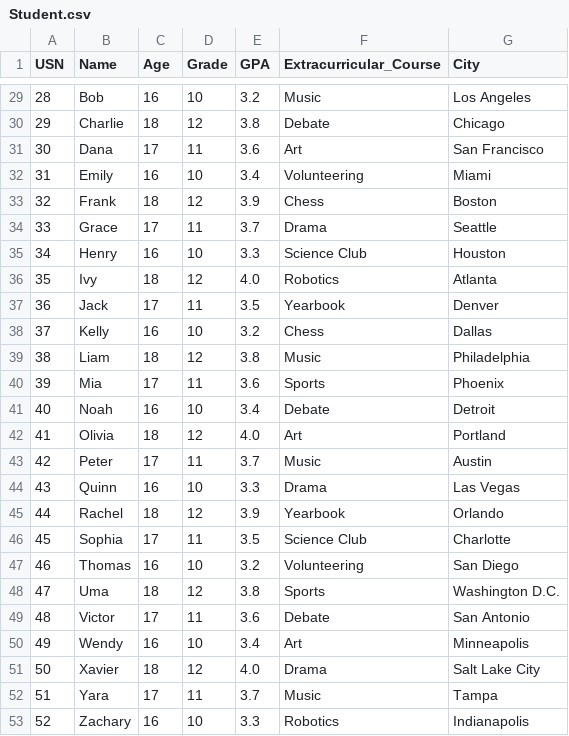
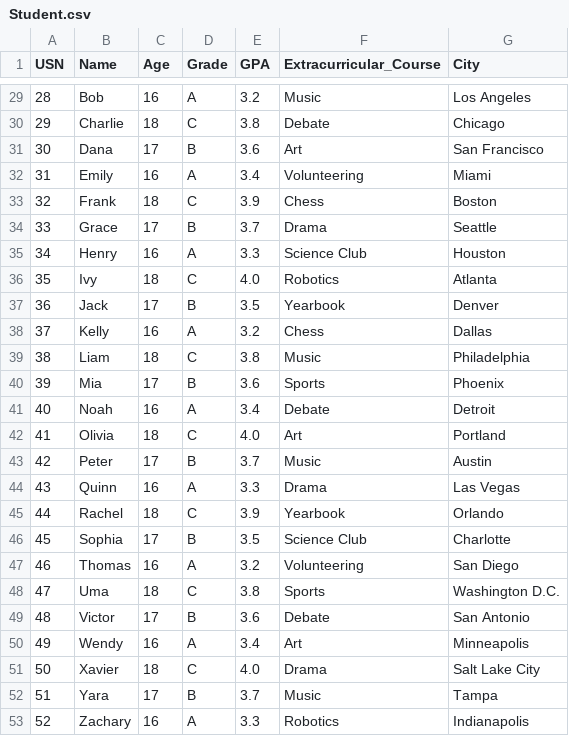
Before and after one commit to NiharaPadil/Lab-progs, a CSV file: Machine learning/M LDatasets/Student.csv, drawn as a sheet; only a part is shown, gaps mark what is left out; the diff covers the shown part only.

```diff
--- a/Machine learning/M LDatasets/Student.csv
+++ b/Machine learning/M LDatasets/Student.csv
@@ -29,25 +29,25 @@ USN,Name,Age,Grade,GPA,Extracurricular_Course,City
-28,Bob,16,10,3.2,Music,Los Angeles
-29,Charlie,18,12,3.8,Debate,Chicago
-30,Dana,17,11,3.6,Art,San Francisco
-31,Emily,16,10,3.4,Volunteering,Miami
-32,Frank,18,12,3.9,Chess,Boston
-33,Grace,17,11,3.7,Drama,Seattle
-34,Henry,16,10,3.3,Science Club,Houston
-35,Ivy,18,12,4.0,Robotics,Atlanta
-36,Jack,17,11,3.5,Yearbook,Denver
-37,Kelly,16,10,3.2,Chess,Dallas
-38,Liam,18,12,3.8,Music,Philadelphia
-39,Mia,17,11,3.6,Sports,Phoenix
-40,Noah,16,10,3.4,Debate,Detroit
-41,Olivia,18,12,4.0,Art,Portland
-42,Peter,17,11,3.7,Music,Austin
-43,Quinn,16,10,3.3,Drama,Las Vegas
-44,Rachel,18,12,3.9,Yearbook,Orlando
-45,Sophia,17,11,3.5,Science Club,Charlotte
-46,Thomas,16,10,3.2,Volunteering,San Diego
-47,Uma,18,12,3.8,Sports,Washington D.C.
-48,Victor,17,11,3.6,Debate,San Antonio
-49,Wendy,16,10,3.4,Art,Minneapolis
-50,Xavier,18,12,4.0,Drama,Salt Lake City
-51,Yara,17,11,3.7,Music,Tampa
-52,Zachary,16,10,3.3,Robotics,Indianapolis
+28,Bob,16,A,3.2,Music,Los Angeles
+29,Charlie,18,C,3.8,Debate,Chicago
+30,Dana,17,B,3.6,Art,San Francisco
+31,Emily,16,A,3.4,Volunteering,Miami
+32,Frank,18,C,3.9,Chess,Boston
+33,Grace,17,B,3.7,Drama,Seattle
+34,Henry,16,A,3.3,Science Club,Houston
+35,Ivy,18,C,4.0,Robotics,Atlanta
+36,Jack,17,B,3.5,Yearbook,Denver
+37,Kelly,16,A,3.2,Chess,Dallas
+38,Liam,18,C,3.8,Music,Philadelphia
+39,Mia,17,B,3.6,Sports,Phoenix
+40,Noah,16,A,3.4,Debate,Detroit
+41,Olivia,18,C,4.0,Art,Portland
+42,Peter,17,B,3.7,Music,Austin
+43,Quinn,16,A,3.3,Drama,Las Vegas
+44,Rachel,18,C,3.9,Yearbook,Orlando
+45,Sophia,17,B,3.5,Science Club,Charlotte
+46,Thomas,16,A,3.2,Volunteering,San Diego
+47,Uma,18,C,3.8,Sports,Washington D.C.
+48,Victor,17,B,3.6,Debate,San Antonio
+49,Wendy,16,A,3.4,Art,Minneapolis
+50,Xavier,18,C,4.0,Drama,Salt Lake City
+51,Yara,17,B,3.7,Music,Tampa
+52,Zachary,16,A,3.3,Robotics,Indianapolis
```
Also changed, not shown: 27 edited cells elsewhere in this file.
